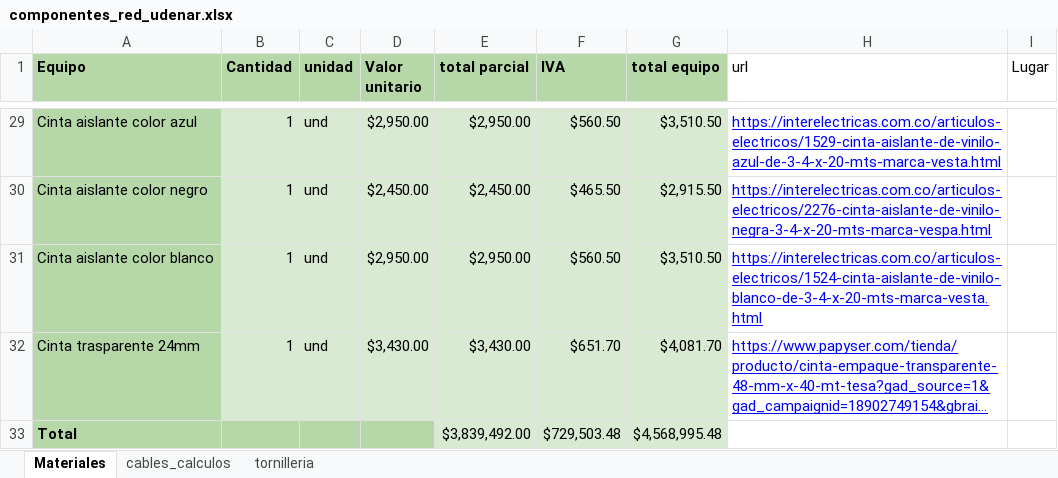
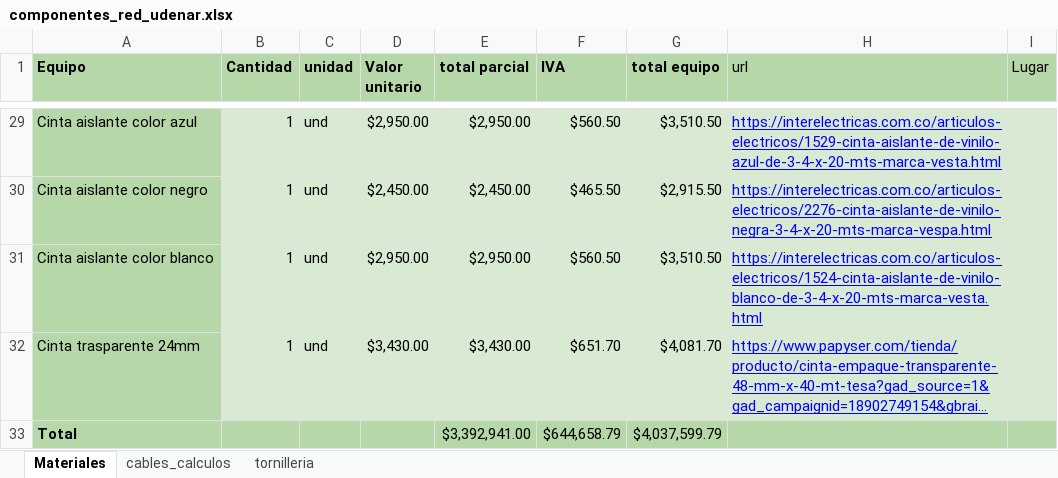
Before and after one commit to Leo-Ram/Red-Design, an Excel workbook: Reportes/montaje/componentes_red_udenar.xlsx, sheet Materiales, drawn as a sheet; only a part is shown, gaps mark what is left out; long unchanged cells end in …; values as stored, in another font and other column widths than the file's, no borders; charts and pictures not drawn; the diff covers the shown part only; the diff names each change by its address in the sheet, - before the commit and + after, or states it on an @@ line.

```diff
--- a/Reportes/montaje/componentes_red_udenar.xlsx (sheet Materiales)
+++ b/Reportes/montaje/componentes_red_udenar.xlsx (sheet Materiales)
-H1:I1 fill: none
+H1:I1 fill: #B6D7A8
-H29:I32 fill: none
+H29:I32 fill: #D9EAD3
-E33 (total parcial): $3,839,492.00
+E33 (total parcial): $3,392,941.00
-E33:G33 fill: #D9EAD3
+E33:G33 fill: #B6D7A8
-F33 (IVA): $729,503.48
+F33 (IVA): $644,658.79
-G33 (total equipo): $4,568,995.48
+G33 (total equipo): $4,037,599.79
-H33:I33 fill: none
+H33:I33 fill: #B6D7A8
```
Also changed, not shown: 5 edited cells and cell formats elsewhere in this sheet.
